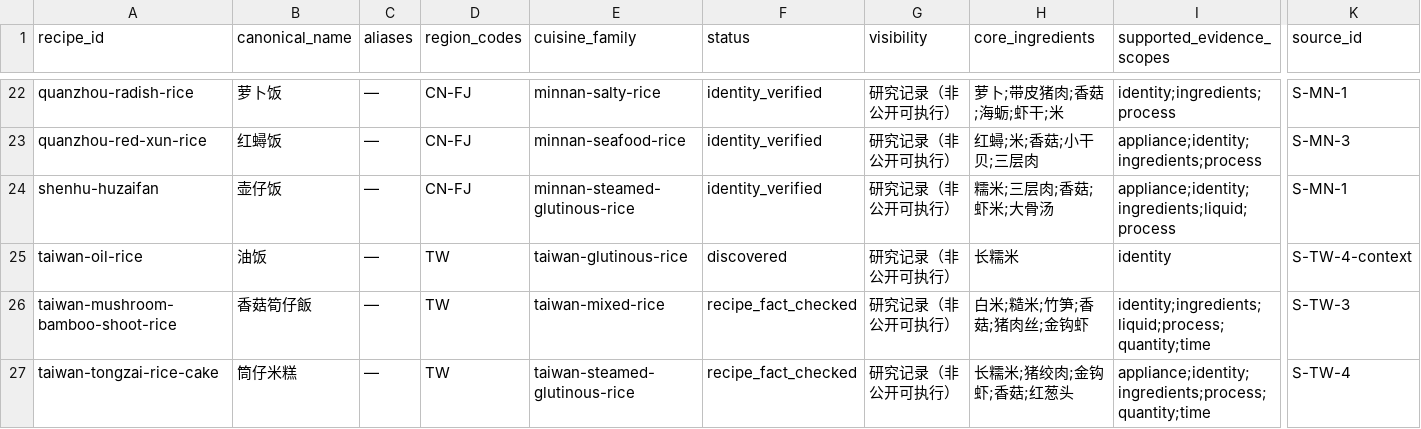
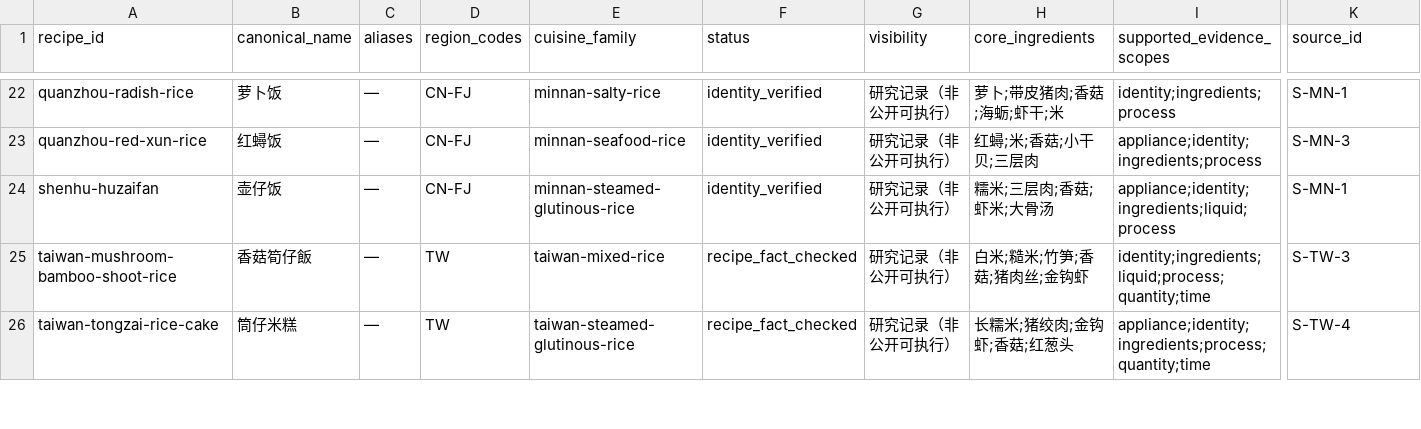
Before and after one commit to liuyuxin01210725-debug/yiguochu, a CSV file: docs/source-backed-one-pot-recipes.csv, drawn as a sheet; only a part is shown, gaps mark what is left out; rows hold the shown columns only; the diff names each change by its address in the sheet, - before the commit and + after, or states it on an @@ line.

Commit message:
fix: keep unparsed source leads discovery-only

```diff
--- a/docs/source-backed-one-pot-recipes.csv
+++ b/docs/source-backed-one-pot-recipes.csv
-row 25: taiwan-oil-rice | 油饭 | — | TW | taiwan-glutinous-rice | discovered | 研究记录（非公开可执行） | 长糯米 | identity | S-TW-4-context
```
Also changed, not shown: 5 other files.
